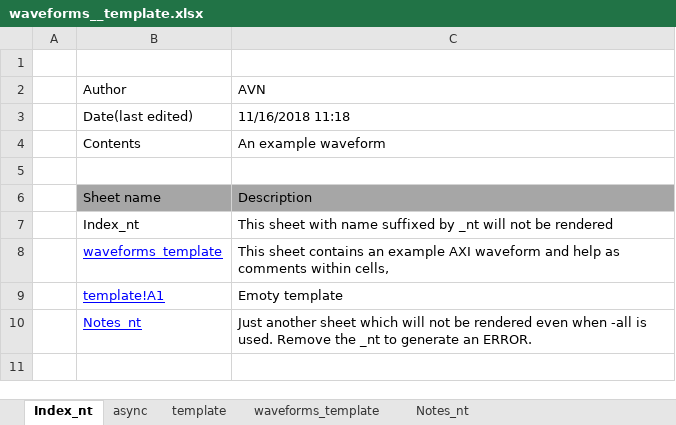
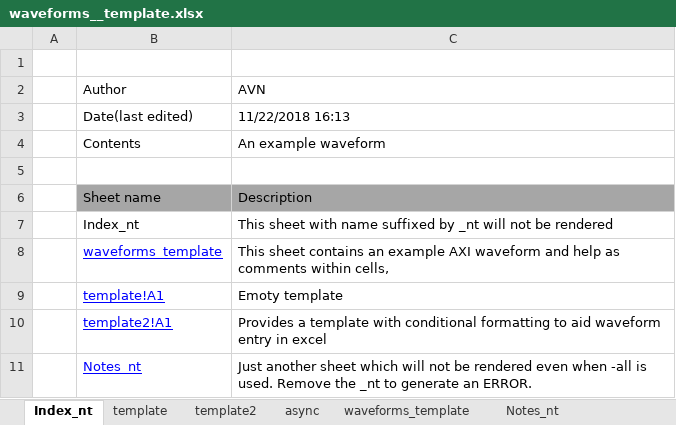
Before and after one commit to fractals-of-life/MakeWaves, an Excel workbook: waveforms_template/waveforms__template.xlsx, sheet Index_nt, drawn as a sheet; values as stored, in another font and other column widths than the file's, no borders; the diff names each change by its address in the sheet, - before the commit and + after, or states it on an @@ line.

Commit message:
o Tempate update, notes colour change o Template now also includes a sheet with extensive conditional formatting to provide a better visual guild to the source. However this has no impact on the final rendered output. The visal clue is for shortening the design-render cycle.
o colours of the notes callout has been changed to RED. This makes them easier
to spot in the timing diagram.

```diff
--- a/waveforms_template/waveforms__template.xlsx (sheet Index_nt)
+++ b/waveforms_template/waveforms__template.xlsx (sheet Index_nt)
+sheet tab: template2
@@ sheet tab order changed: Index_nt | template | template2 | async | waveforms_template | Notes_nt @@
-C3 (AVN): 11/16/2018 11:18
+C3 (AVN): 11/22/2018 16:13
+row 10:  | template2!A1 | Provides a template with conditional formatting to aid waveform entry in excel
```
Also changed, not shown: sheet waveforms_template, sheet async, formulas that keep their value, 12 other files.
